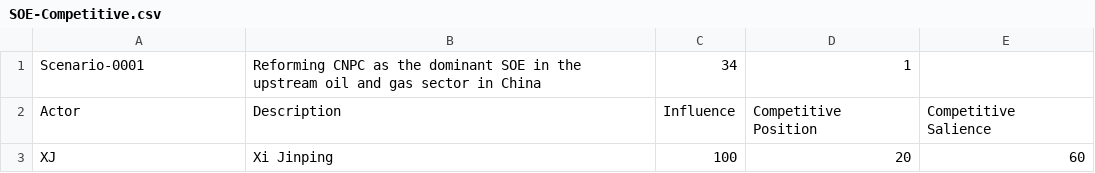
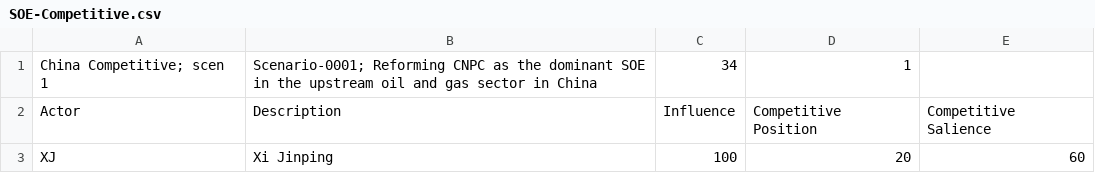
Before and after one commit to lsyaseen/KTAB, a CSV file: examples/smp/doc/SOE-Competitive.csv, drawn as a sheet; only a part is shown.

```diff
--- a/examples/smp/doc/SOE-Competitive.csv
+++ b/examples/smp/doc/SOE-Competitive.csv
@@ -1,2 +1,2 @@
-Scenario-0001, Reforming CNPC as the dominant SOE in the upstream oil and gas sector in China, 34, 1,
+China Competitive; scen 1,Scenario-0001; Reforming CNPC as the dominant SOE in the upstream oil and gas sector in China, 34, 1,
 Actor,Description,Influence,Competitive Position,Competitive Salience,
```
Also changed, not shown: examples/smp/doc/SOE-Pol-Comp.csv, examples/smp/doc/SOE-Policy.csv, 1 other file.
